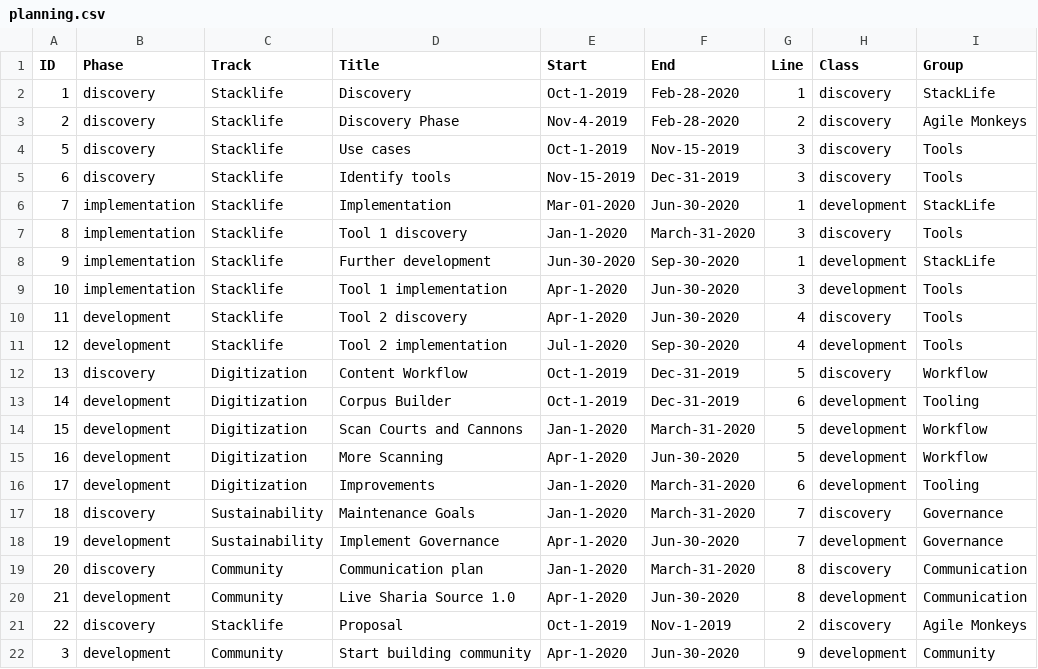
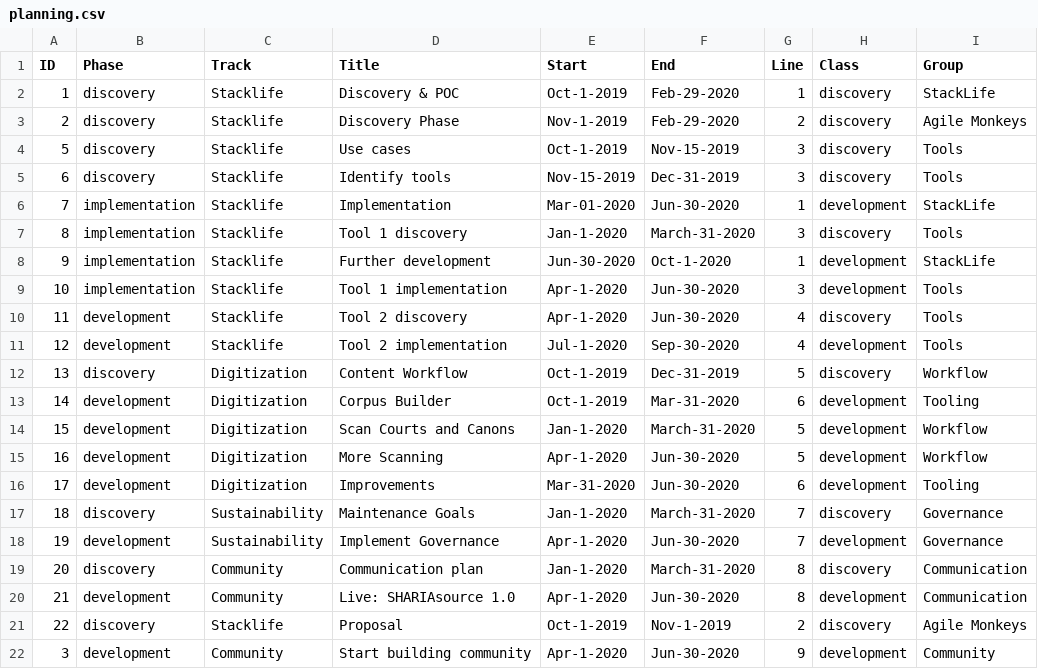
Before and after one commit to erikbuunk/gantt-d3, a CSV file: data/planning.csv, drawn as a sheet.

Commit message:
changes to planning and scripts

```diff
--- a/data/planning.csv
+++ b/data/planning.csv
@@ -1,4 +1,4 @@
 ID,Phase,Track,Title,Start,End,Line,Class,Group
-1,discovery,Stacklife,Discovery,Oct-1-2019,Feb-28-2020,1,discovery,StackLife
-2,discovery,Stacklife,Discovery Phase,Nov-4-2019,Feb-28-2020,2,discovery,Agile Monkeys
+1,discovery,Stacklife,Discovery & POC,Oct-1-2019,Feb-29-2020,1,discovery,StackLife
+2,discovery,Stacklife,Discovery Phase,Nov-1-2019,Feb-29-2020,2,discovery,Agile Monkeys
 5,discovery,Stacklife,Use cases,Oct-1-2019,Nov-15-2019,3,discovery,Tools
@@ -7,3 +7,3 @@ ID,Phase,Track,Title,Start,End,Line,Class,Group
 8,implementation,Stacklife,Tool 1 discovery,Jan-1-2020,March-31-2020,3,discovery,Tools
-9,implementation,Stacklife,Further development,Jun-30-2020,Sep-30-2020,1,development,StackLife
+9,implementation,Stacklife,Further development,Jun-30-2020,Oct-1-2020,1,development,StackLife
 10,implementation,Stacklife,Tool 1 implementation,Apr-1-2020,Jun-30-2020,3,development,Tools
@@ -12,6 +12,6 @@ ID,Phase,Track,Title,Start,End,Line,Class,Group
 13,discovery,Digitization,Content Workflow,Oct-1-2019,Dec-31-2019,5,discovery,Workflow
-14,development,Digitization,Corpus Builder,Oct-1-2019,Dec-31-2019,6,development,Tooling
-15,development,Digitization,Scan Courts and Cannons,Jan-1-2020,March-31-2020,5,development,Workflow
+14,development,Digitization,Corpus Builder,Oct-1-2019,Mar-31-2020,6,development,Tooling
+15,development,Digitization,Scan Courts and Canons,Jan-1-2020,March-31-2020,5,development,Workflow
 16,development,Digitization,More Scanning,Apr-1-2020,Jun-30-2020,5,development,Workflow
-17,development,Digitization,Improvements,Jan-1-2020,March-31-2020,6,development,Tooling
+17,development,Digitization,Improvements,Mar-31-2020,Jun-30-2020,6,development,Tooling
 18,discovery,Sustainability,Maintenance Goals,Jan-1-2020,March-31-2020,7,discovery,Governance
@@ -19,3 +19,3 @@ ID,Phase,Track,Title,Start,End,Line,Class,Group
 20,discovery,Community,Communication plan,Jan-1-2020,March-31-2020,8,discovery,Communication
-21,development,Community,Live Sharia Source 1.0,Apr-1-2020,Jun-30-2020,8,development,Communication
+21,development,Community,Live: SHARIAsource 1.0,Apr-1-2020,Jun-30-2020,8,development,Communication
 22,discovery,Stacklife,Proposal,Oct-1-2019,Nov-1-2019,2,discovery,Agile Monkeys
```
Also changed, not shown: 3 other files.
